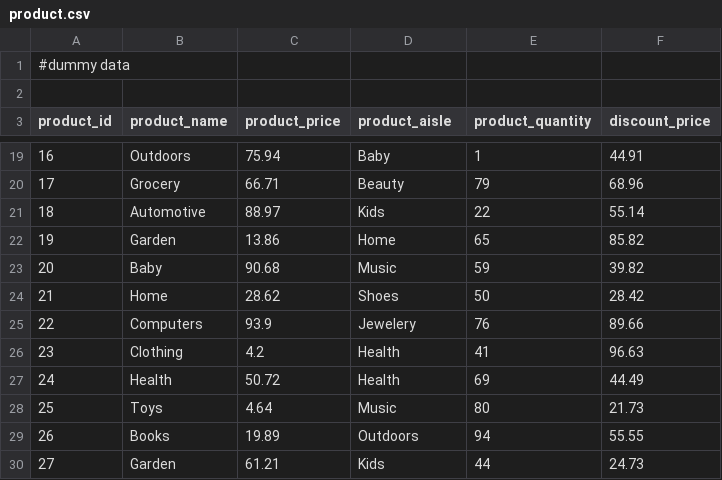
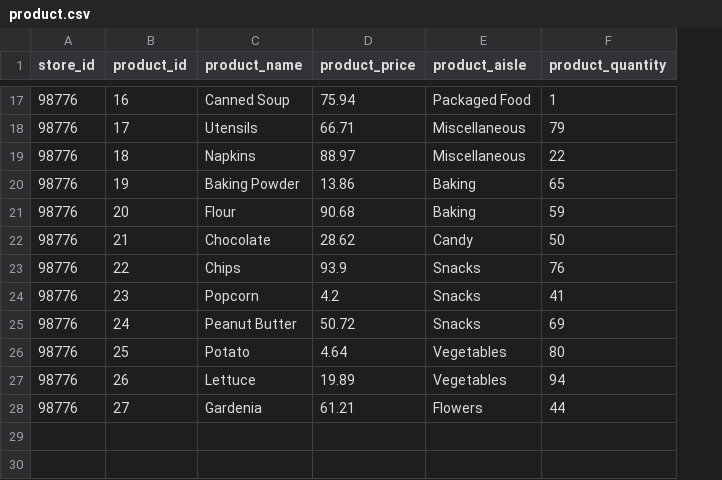
Before and after one commit to Emma-Claire/Grocery_Store_Inventory, a CSV file: support/product.csv, drawn as a sheet; only a part is shown, gaps mark what is left out; removed rows and columns are numbered as before the commit, all else as after; the diff covers the shown part only; the diff names each change by its address in the sheet, - before the commit and + after, or states it on an @@ line.

Commit message:
completed Self.all method for Product class

```diff
--- a/support/product.csv
+++ b/support/product.csv
+column A (store_id), rows 17-28: all 98776
-column F (discount_price), rows 19-30: 44.91 | 68.96 | 55.14 | 85.82 | 39.82 | 28.42 | 89.66 | 96.63 | 44.49 | 21.73 | 55.55 | 24.73
-row 1: #dummy data
-row 2: (empty)
-C17 (product_name): Outdoors
+C17 (product_name): Canned Soup
-E17 (product_aisle): Baby
+E17 (product_aisle): Packaged Food
-C18 (product_name): Grocery
+C18 (product_name): Utensils
-E18 (product_aisle): Beauty
+E18 (product_aisle): Miscellaneous
-C19 (product_name): Automotive
+C19 (product_name): Napkins
-E19 (product_aisle): Kids
+E19 (product_aisle): Miscellaneous
-C20 (product_name): Garden
+C20 (product_name): Baking Powder
-E20 (product_aisle): Home
+E20 (product_aisle): Baking
-C21 (product_name): Baby
+C21 (product_name): Flour
-E21 (product_aisle): Music
+E21 (product_aisle): Baking
-C22 (product_name): Home
+C22 (product_name): Chocolate
-E22 (product_aisle): Shoes
+E22 (product_aisle): Candy
-C23 (product_name): Computers
+C23 (product_name): Chips
-E23 (product_aisle): Jewelery
+E23 (product_aisle): Snacks
-C24 (product_name): Clothing
+C24 (product_name): Popcorn
-E24:E25 (product_aisle): Health
+E24:E25 (product_aisle): Snacks
-C25 (product_name): Health
+C25 (product_name): Peanut Butter
-C26 (product_name): Toys
+C26 (product_name): Potato
-E26 (product_aisle): Music
+E26 (product_aisle): Vegetables
-C27 (product_name): Books
+C27 (product_name): Lettuce
-E27 (product_aisle): Outdoors
+E27 (product_aisle): Vegetables
-C28 (product_name): Garden
+C28 (product_name): Gardenia
-E28 (product_aisle): Kids
+E28 (product_aisle): Flowers
```
Also changed, not shown: 30 edited cells elsewhere in this file, 2 other files.
